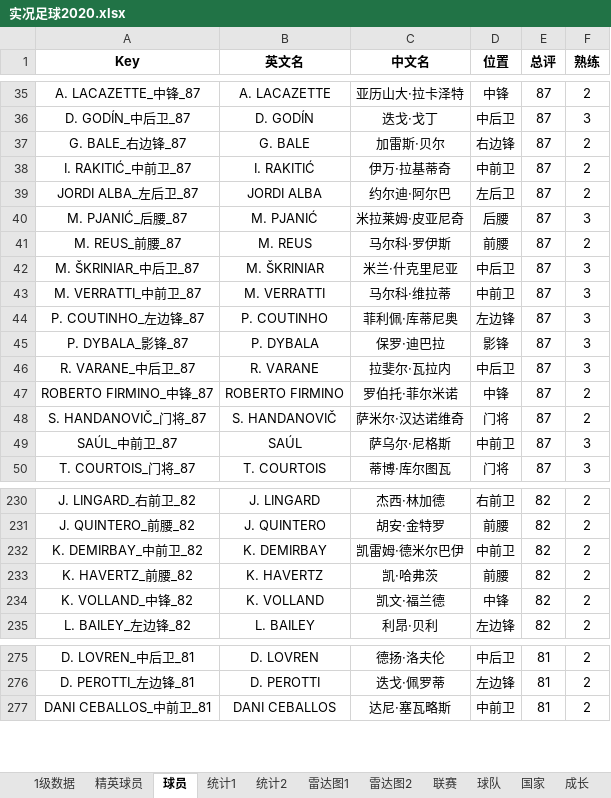
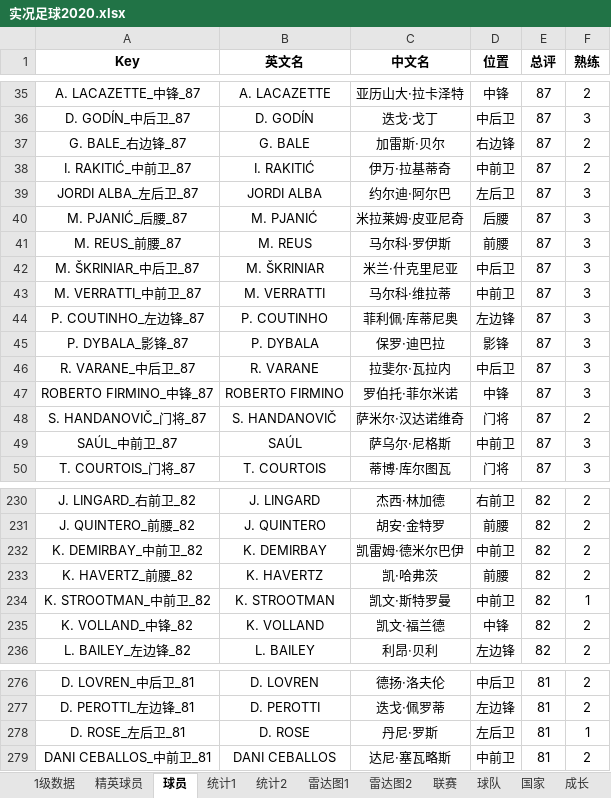
Before and after one commit to g4seek/pes2020, an Excel workbook: 实况足球2020.xlsx, sheet 球员, drawn as a sheet; only a part is shown, gaps mark what is left out; values as stored, in another font and other column widths than the file's, no borders; the diff names each change by its address in the sheet, - before the commit and + after, or states it on an @@ line.

```diff
--- a/实况足球2020.xlsx (sheet 球员)
+++ b/实况足球2020.xlsx (sheet 球员)
-F39 (熟练): 2
+F39 (熟练): 3
-F41 (熟练): 2
+F41 (熟练): 3
-F47 (熟练): 2
+F47 (熟练): 3
+row 234: K. STROOTMAN_中前卫_82 | K. STROOTMAN | 凯文·斯特罗曼 | 中前卫 | 82 | 1
+row 278: D. ROSE_左后卫_81 | D. ROSE | 丹尼·罗斯 | 左后卫 | 81 | 1
```
Also changed, not shown: sheet 1级数据, sheet 雷达图1, sheet 雷达图2, sheet 精英球员, formulas that keep their value.
